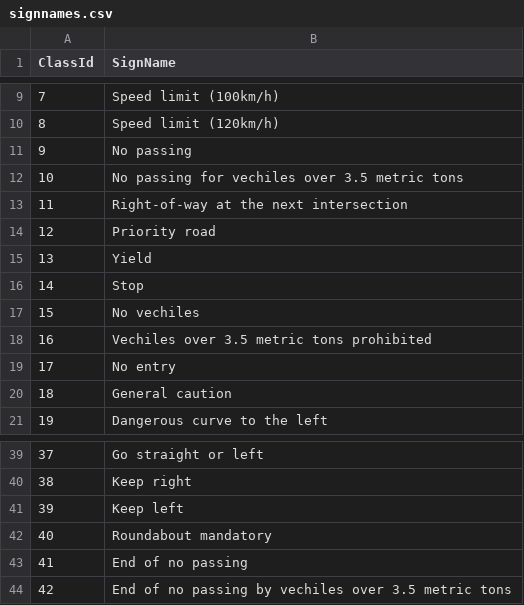
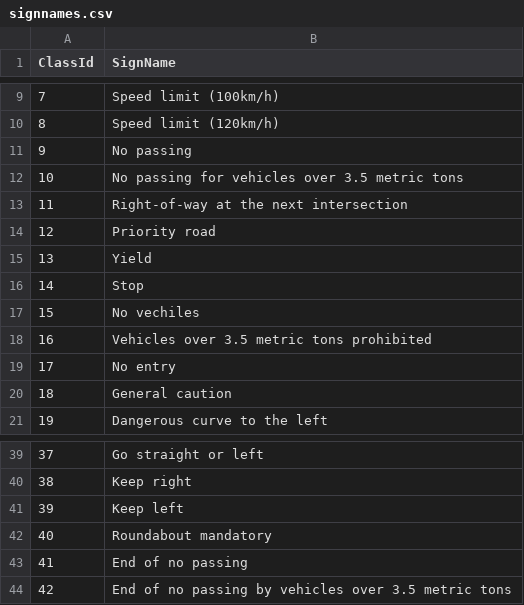
Before and after one commit to derekyin-cs/road-sign-classifier, a CSV file: signnames.csv, drawn as a sheet; only a part is shown, gaps mark what is left out.

Commit message:
Update signnames.csv

```diff
--- a/signnames.csv
+++ b/signnames.csv
@@ -11,3 +11,3 @@ ClassId,SignName
 9,No passing
-10,No passing for vechiles over 3.5 metric tons
+10,No passing for vehicles over 3.5 metric tons
 11,Right-of-way at the next intersection
@@ -17,3 +17,3 @@ ClassId,SignName
 15,No vechiles
-16,Vechiles over 3.5 metric tons prohibited
+16,Vehicles over 3.5 metric tons prohibited
 17,No entry
@@ -43,2 +43,2 @@ ClassId,SignName
 41,End of no passing
-42,End of no passing by vechiles over 3.5 metric tons
+42,End of no passing by vehicles over 3.5 metric tons
```
